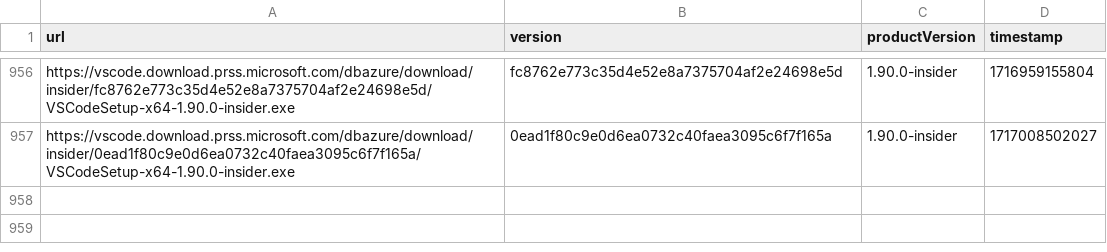
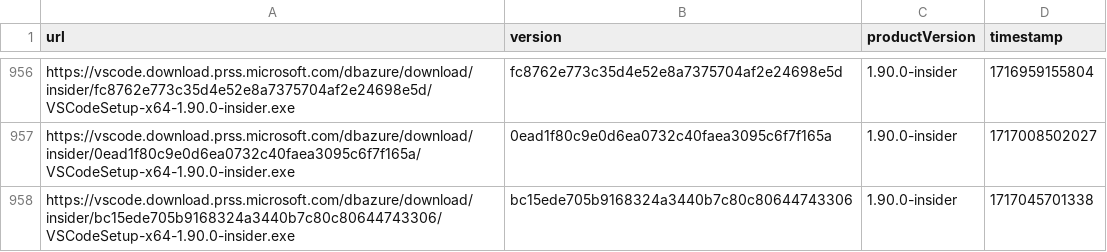
Before and after one commit to yamachu/vscode-insiders-tracker, a CSV file: windows.csv, drawn as a sheet; only a part is shown, gaps mark what is left out.

```diff
--- a/windows.csv
+++ b/windows.csv
@@ -957 +957,2 @@ url,version,productVersion,timestamp
 "https://vscode.download.prss.microsoft.com/dbazure/download/insider/0ead1f80c9e0d6ea0732c40faea3095c6f7f165a/VSCodeSetup-x64-1.90.0-insider.exe","0ead1f80c9e0d6ea0732c40faea3095c6f7f165a","1.90.0-insider",1717008502027
+"https://vscode.download.prss.microsoft.com/dbazure/download/insider/bc15ede705b9168324a3440b7c80c80644743306/VSCodeSetup-x64-1.90.0-insider.exe","bc15ede705b9168324a3440b7c80c80644743306","1.90.0-insider",1717045701338
```
